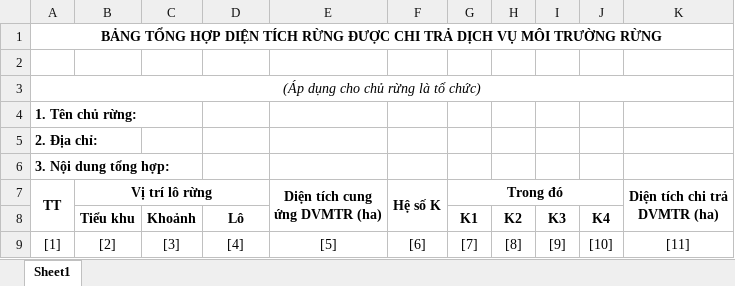
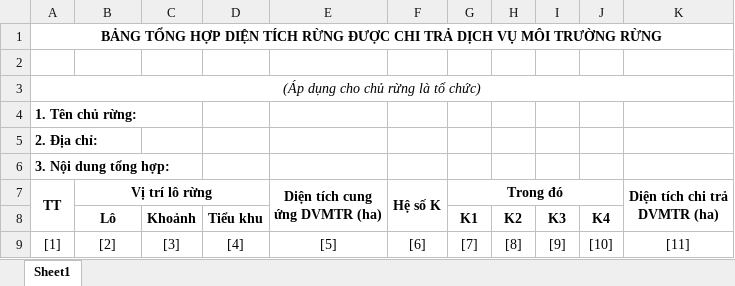
Before and after one commit to IFEERnD/Q5Pfes, an Excel workbook: data/Mau13_14.xlsm, sheet Sheet1, drawn as a sheet; values as stored, in another font and other column widths than the file's, no borders; the diff names each change by its address in the sheet, - before the commit and + after, or states it on an @@ line.

```diff
--- a/data/Mau13_14.xlsm (sheet Sheet1)
+++ b/data/Mau13_14.xlsm (sheet Sheet1)
-B8 (Vị trí lô rừng): Tiểu khu
+B8 (Vị trí lô rừng): Lô
-D8: Lô
+D8: Tiểu khu
```
Also changed, not shown: data/Mau12_14.xlsm, 27 other files.
